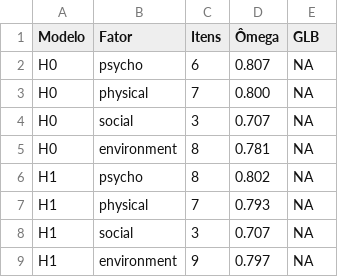
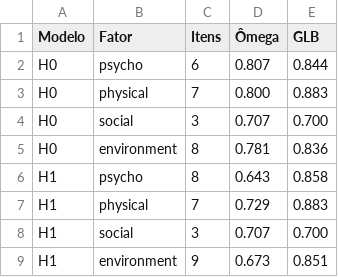
Before and after one commit to phdpablo/smart-cfa, a CSV file: Output/Results/Tables/tbl-domain-reliability.csv, drawn as a sheet.

```diff
--- a/Output/Results/Tables/tbl-domain-reliability.csv
+++ b/Output/Results/Tables/tbl-domain-reliability.csv
@@ -1,9 +1,9 @@
 "Modelo";"Fator";"Itens";"Ômega";"GLB"
-"H0";"psycho";"6";"0.807";"NA"
-"H0";"physical";"7";"0.800";"NA"
-"H0";"social";"3";"0.707";"NA"
-"H0";"environment";"8";"0.781";"NA"
-"H1";"psycho";"8";"0.802";"NA"
-"H1";"physical";"7";"0.793";"NA"
-"H1";"social";"3";"0.707";"NA"
-"H1";"environment";"9";"0.797";"NA"
+"H0";"psycho";"6";"0.807";"0.844"
+"H0";"physical";"7";"0.800";"0.883"
+"H0";"social";"3";"0.707";"0.700"
+"H0";"environment";"8";"0.781";"0.836"
+"H1";"psycho";"8";"0.643";"0.858"
+"H1";"physical";"7";"0.729";"0.883"
+"H1";"social";"3";"0.707";"0.700"
+"H1";"environment";"9";"0.673";"0.851"
```
Also changed, not shown: Output/Results/Tables/residual-correlations-adjusted.csv, Output/Results/Tables/residual-correlations-h0.csv, 42 other files.
